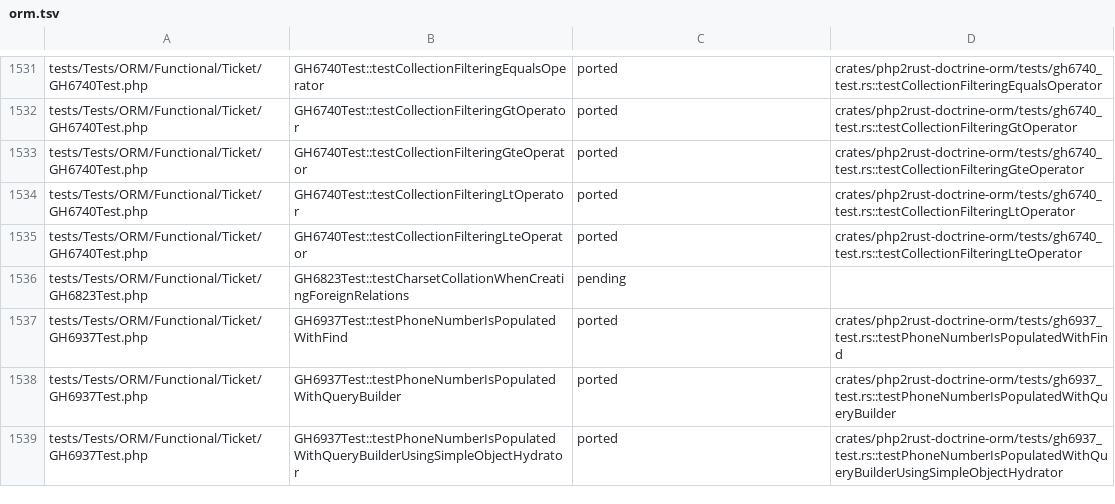
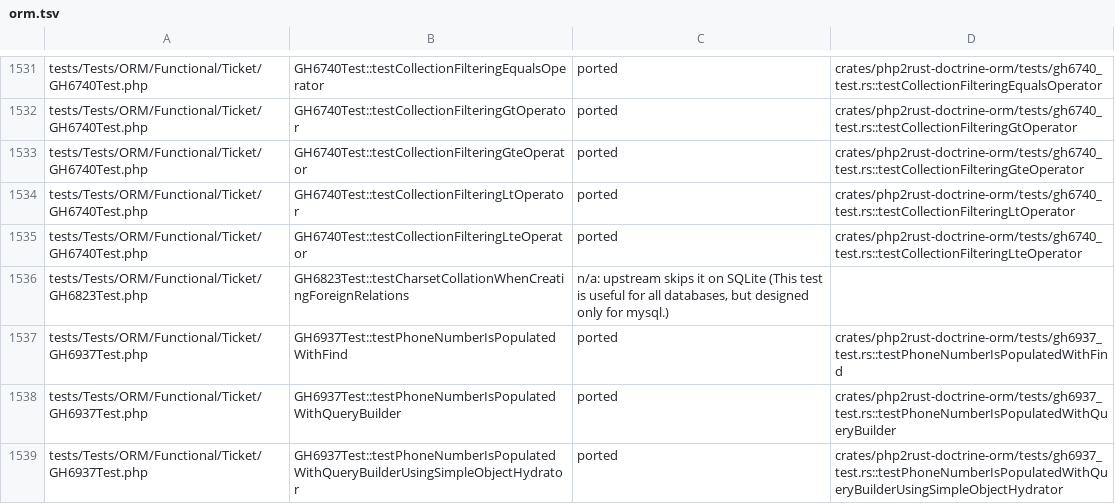
Before and after one commit to D-Nations/php2rust-doctrine-orm, a TSV file: parity/doctrine/orm.tsv, drawn as a sheet; only a part is shown, gaps mark what is left out.

```diff
--- a/parity/doctrine/orm.tsv
+++ b/parity/doctrine/orm.tsv
@@ -1535,3 +1535,3 @@ tests/Tests/ORM/Functional/Ticket/GH6740Test.php	GH6740Test::testCollectionFilte
 tests/Tests/ORM/Functional/Ticket/GH6740Test.php	GH6740Test::testCollectionFilteringLteOperator	ported	crates/php2rust-doctrine-orm/tests/gh6740_test.rs::testCollectionFilteringLteOperator
-tests/Tests/ORM/Functional/Ticket/GH6823Test.php	GH6823Test::testCharsetCollationWhenCreatingForeignRelations	pending	
+tests/Tests/ORM/Functional/Ticket/GH6823Test.php	GH6823Test::testCharsetCollationWhenCreatingForeignRelations	n/a: upstream skips it on SQLite (This test is useful for all databases, but designed only for mysql.)	
 tests/Tests/ORM/Functional/Ticket/GH6937Test.php	GH6937Test::testPhoneNumberIsPopulatedWithFind	ported	crates/php2rust-doctrine-orm/tests/gh6937_test.rs::testPhoneNumberIsPopulatedWithFind
```
